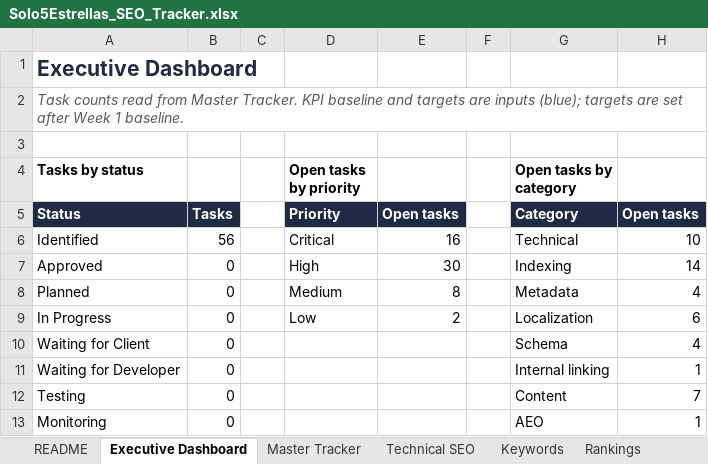
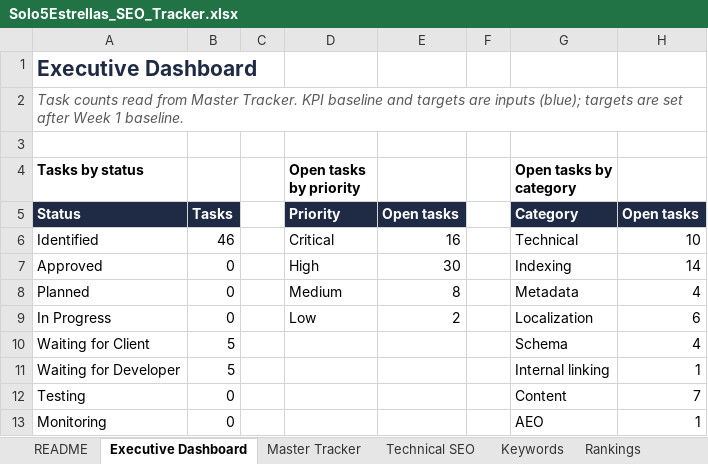
Before and after one commit to Vincenzo182631/solo5estrellas.com, an Excel workbook: Solo5Estrellas_SEO_Tracker.xlsx, sheet Executive Dashboard, drawn as a sheet; only a part is shown; values as stored, in another font and other column widths than the file's, no borders; the diff names each change by its address in the sheet, - before the commit and + after, or states it on an @@ line.

```diff
--- a/Solo5Estrellas_SEO_Tracker.xlsx (sheet Executive Dashboard)
+++ b/Solo5Estrellas_SEO_Tracker.xlsx (sheet Executive Dashboard)
-B6: 56
+B6: 46
-B10:B11: 0
+B10:B11: 5
```
Also changed, not shown: sheet Completed Work, sheet Master Tracker, other sheet tabs, 1 other file.
